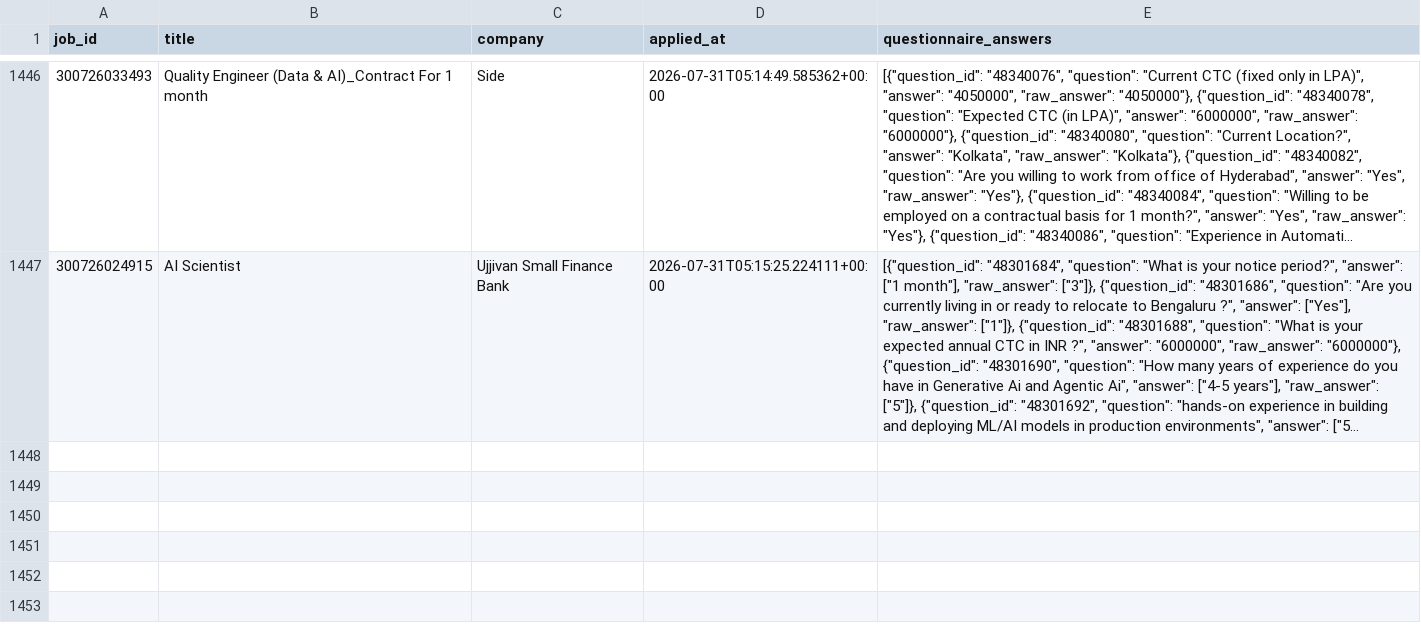
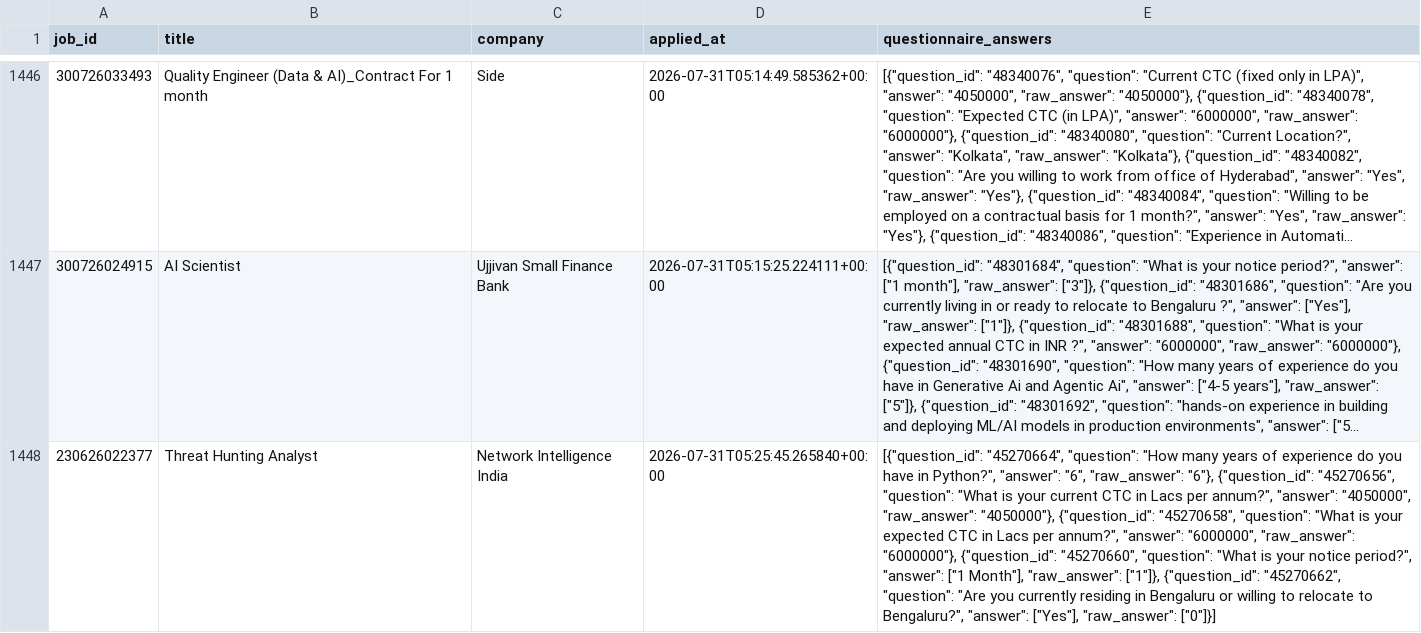
Before and after one commit to swarnava-dutta/NopeRi, a CSV file: applied_jobs.csv, drawn as a sheet; only a part is shown, gaps mark what is left out; long unchanged cells end in …; the diff names each change by its address in the sheet, - before the commit and + after, or states it on an @@ line.

Commit message:
feat: Add new job applications for Threat Hunting Analyst and other positions

```diff
--- a/applied_jobs.csv
+++ b/applied_jobs.csv
+row 1448: 230626022377 | Threat Hunting Analyst | Network Intelligence India | 2026-07-31T05:25:45.265840+00:00 | [{"question_id": "45270664", "question": "How many years of experience do you have in Python?", "answer": "6", "raw_answer": "6"}, {"question_id": "45270656", "question": "What is your current CTC in Lacs per annum?", "answer": "4050000", "raw_answer": "4050000"}, {"question_id": "45270658", "question": "What is your expected CTC in Lacs per annum?", "answer": "6000000", "raw_answer": "6000000"}, {"question_id": "45270660", "question": "What is your notice period?", "answer": ["1 Month"], "raw_answer": ["1"]}, {"question_id": "45270662", "question": "Are you currently residing in Bengaluru or willing to relocate to Bengaluru?", "answer": ["Yes"], "raw_answer": ["0"]}]
```
